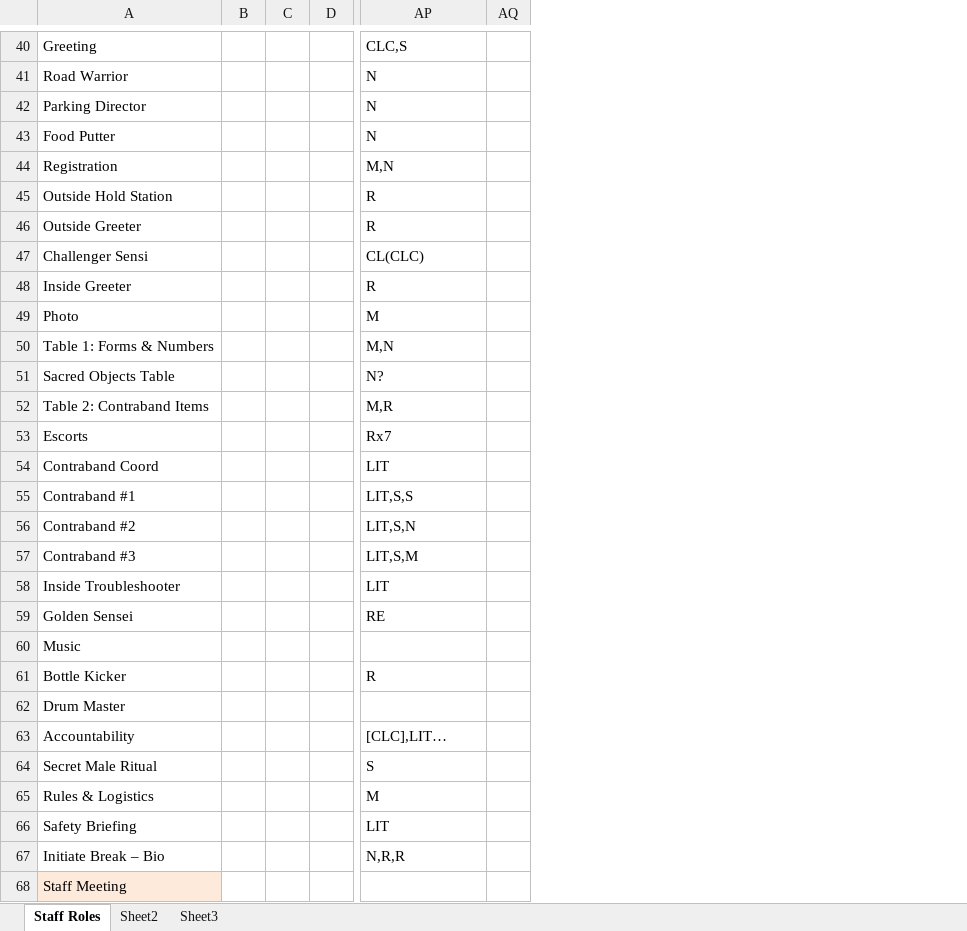
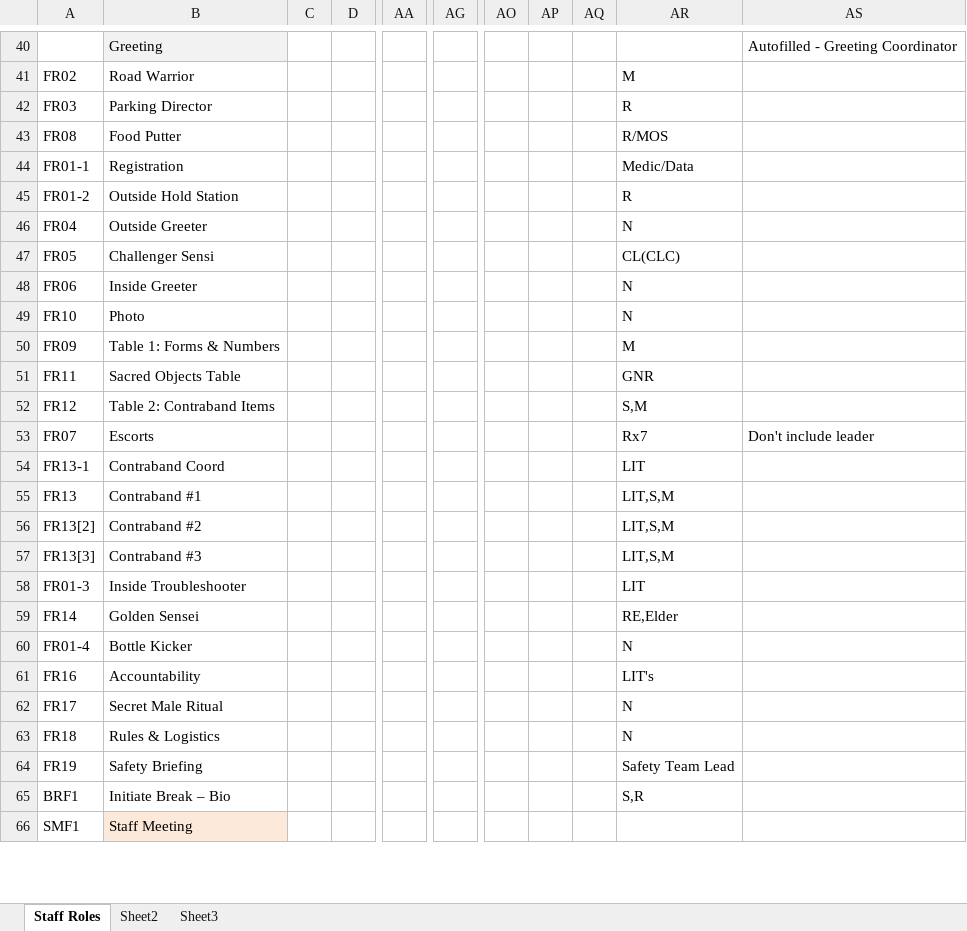
Before and after one commit to jpompeii/NWTAOutlineAssist, an Excel workbook: NWTAOutlineAssistUI/Templates/NWTARoleAssignmentTemplate.xlsx, sheet Staff Roles, drawn as a sheet; only a part is shown, gaps mark what is left out; values as stored, in another font and other column widths than the file's, no borders; removed rows and columns are numbered as before the commit, all else as after; rows hold the shown columns only; the diff covers the shown part only; the diff names each change by its address in the sheet, - before the commit and + after, or states it on an @@ line.

```diff
--- a/NWTAOutlineAssistUI/Templates/NWTARoleAssignmentTemplate.xlsx (sheet Staff Roles)
+++ b/NWTAOutlineAssistUI/Templates/NWTARoleAssignmentTemplate.xlsx (sheet Staff Roles)
+column A, rows 41-66: FR02 | FR03 | FR08 | FR01-1 | FR01-2 | FR04 | FR05 | FR06 | FR10 | FR09 | FR11 | FR12 | FR07 | FR13-1 | FR13 | FR13[2] | FR13[3] | FR01-3 | FR14 | FR01-4 | FR16 | FR17 | FR18 | FR19 | BRF1 | SMF1
-column B, empty
-column C, empty
+column C, empty
@@ column AA unhidden, empty @@
@@ column AG unhidden, empty @@
@@ column AO unhidden, empty @@
+column AP, empty
+column AQ, empty
-column AQ, empty
+column AS, rows 40-53: Autofilled - Greeting Coordinator |  |  |  |  |  |  |  |  |  |  |  |  | Don't include leader
-B40 fill: none
+B40 fill: #F2F2F2
-AR40: CLC,S
+AR40: (empty)
-AR41: N
+AR41: M
-AR42: N
+AR42: R
-AR43: N
+AR43: R/MOS
-AR44: M,N
+AR44: Medic/Data
-AR46: R
+AR46: N
-AR48: R
+AR48: N
-AR49: M
+AR49: N
-AR50: M,N
+AR50: M
-AR51: N?
+AR51: GNR
-AR52: M,R
+AR52: S,M
-AR55: LIT,S,S
+AR55: LIT,S,M
-AR56: LIT,S,N
+AR56: LIT,S,M
-AR59: RE
+AR59: RE,Elder
-row 60: Music
-AR60: R
+AR60: N
-row 62: Drum Master
-AR61: [CLC],LIT…
+AR61: LIT's
-AR62: S
+AR62: N
-AR63: M
+AR63: N
-AR64: LIT
+AR64: Safety Team Lead
-AR65: N,R,R
+AR65: S,R
```
Also changed, not shown: 26 added rows, 10 removed rows, 58 edited cells and cell formats elsewhere in this sheet, formulas that keep their value, hidden cells, NWTAOutlineAssistUI/Templates/Output/CGLOutlineTemplate.xlsx, 38 other files.
